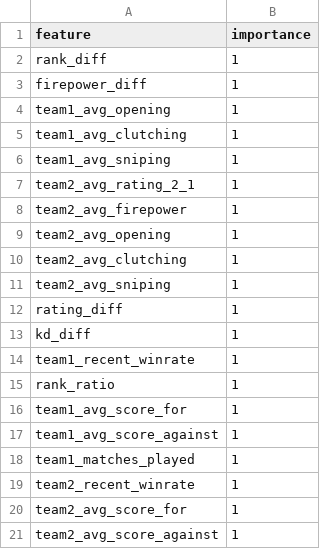
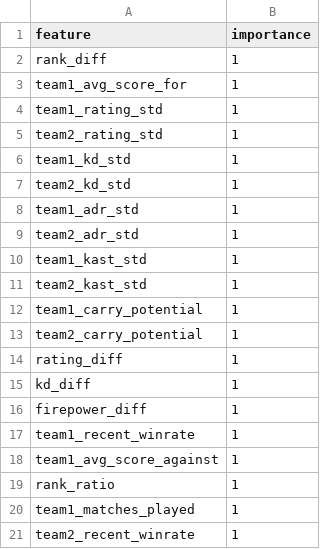
Before and after one commit to gost1k/hltv, a CSV file: diagnostics/predictor/feature_importance.csv, drawn as a sheet; only a part is shown; the shorter side is filled out with more unchanged rows; the diff covers the shown part only.

```diff
--- a/diagnostics/predictor/feature_importance.csv
+++ b/diagnostics/predictor/feature_importance.csv
@@ -2,17 +2,19 @@ feature,importance
 rank_diff,1
-firepower_diff,1
-team1_avg_opening,1
-team1_avg_clutching,1
-team1_avg_sniping,1
-team2_avg_rating_2_1,1
-team2_avg_firepower,1
-team2_avg_opening,1
-team2_avg_clutching,1
-team2_avg_sniping,1
+team1_avg_score_for,1
+team1_rating_std,1
+team2_rating_std,1
+team1_kd_std,1
+team2_kd_std,1
+team1_adr_std,1
+team2_adr_std,1
+team1_kast_std,1
+team2_kast_std,1
+team1_carry_potential,1
+team2_carry_potential,1
 rating_diff,1
 kd_diff,1
+firepower_diff,1
 team1_recent_winrate,1
+team1_avg_score_against,1
 rank_ratio,1
-team1_avg_score_for,1
-team1_avg_score_against,1
 team1_matches_played,1
```
Also changed, not shown: 14 added rows and 5 edited cells elsewhere in this file, catboost_info/learn_error.tsv, catboost_info/time_left.tsv, 15 other files.
